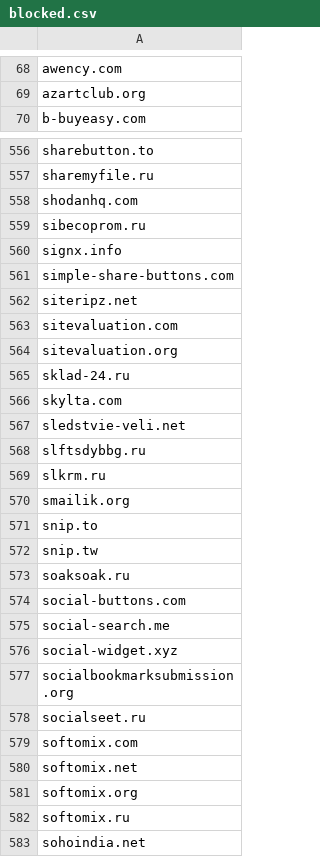
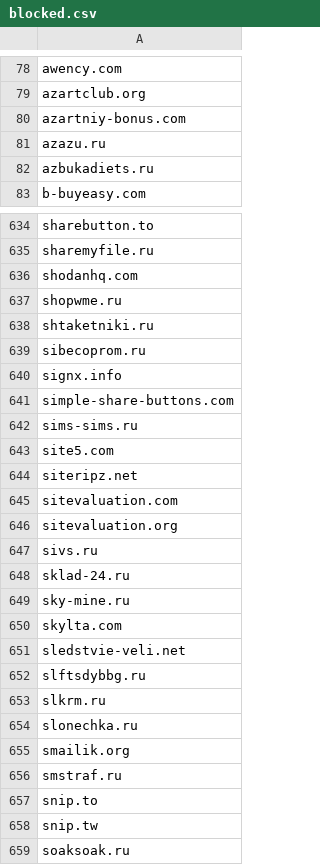
Before and after one commit to hongaar/semalt-blocker, a CSV file: domains/blocked.csv, drawn as a sheet; only a part is shown, gaps mark what is left out; the shorter side is filled out with more unchanged rows; the diff covers the shown part only; the diff names each change by its address in the sheet, - before the commit and + after, or states it on an @@ line.

```diff
--- a/domains/blocked.csv
+++ b/domains/blocked.csv
+row 80: azartniy-bonus.com
+row 81: azazu.ru
+row 82: azbukadiets.ru
+row 637: shopwme.ru
+row 638: shtaketniki.ru
+row 642: sims-sims.ru
+row 643: site5.com
+row 647: sivs.ru
+row 649: sky-mine.ru
+row 654: slonechka.ru
+row 656: smstraf.ru
```
Also changed, not shown: 104 added rows and 2 removed rows elsewhere in this file, 7 other files.
